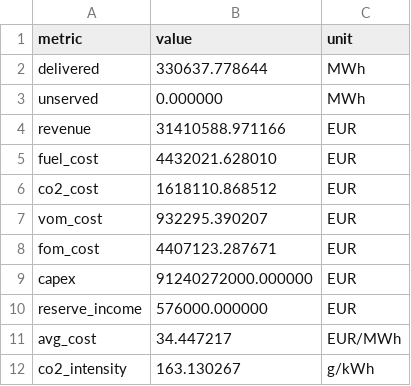
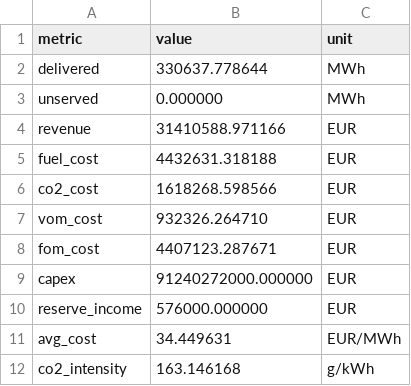
Before and after one commit to markisbell/rttransportflow, a CSV file: tools/balancing/economy_windows.csv, drawn as a sheet.

```diff
--- a/tools/balancing/economy_windows.csv
+++ b/tools/balancing/economy_windows.csv
@@ -4,5 +4,5 @@ unserved,0.000000,MWh
 revenue,31410588.971166,EUR
-fuel_cost,4432021.628010,EUR
-co2_cost,1618110.868512,EUR
-vom_cost,932295.390207,EUR
+fuel_cost,4432631.318188,EUR
+co2_cost,1618268.598566,EUR
+vom_cost,932326.264710,EUR
 fom_cost,4407123.287671,EUR
@@ -10,3 +10,3 @@ capex,91240272000.000000,EUR
 reserve_income,576000.000000,EUR
-avg_cost,34.447217,EUR/MWh
-co2_intensity,163.130267,g/kWh
+avg_cost,34.449631,EUR/MWh
+co2_intensity,163.146168,g/kWh
```
